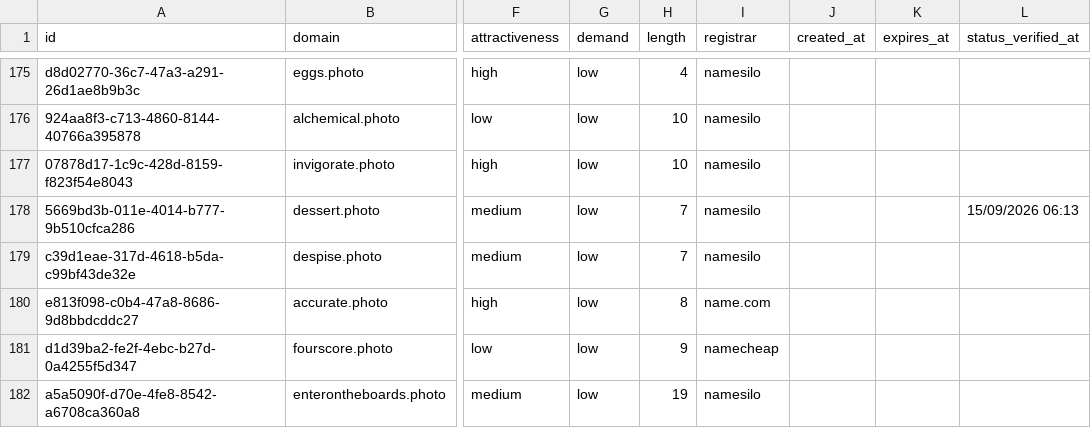
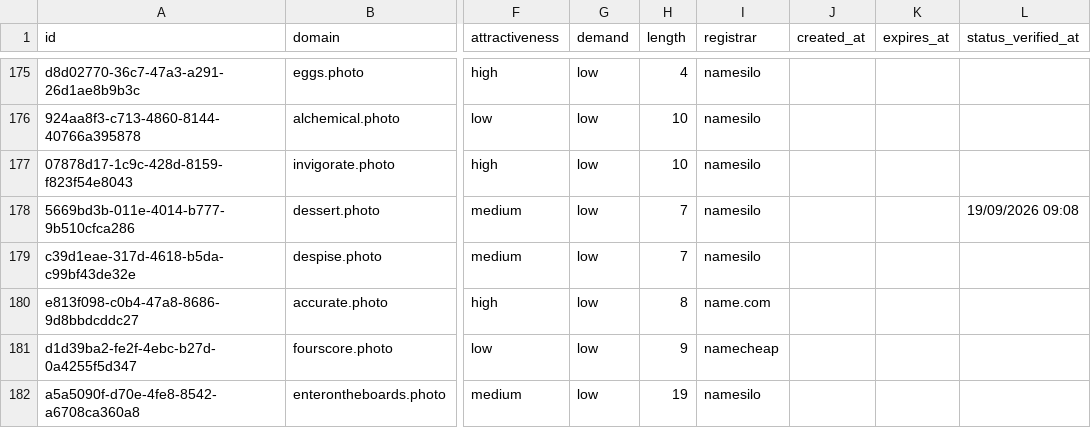
Before and after one commit to UniqueDomains/photo-oneword-domains, a CSV file: photo.csv, drawn as a sheet; only a part is shown, gaps mark what is left out; the diff covers the shown part only; the diff names each change by its address in the sheet, - before the commit and + after, or states it on an @@ line.

```diff
--- a/photo.csv
+++ b/photo.csv
-L178 (status_verified_at): 15/09/2026 06:13
+L178 (status_verified_at): 19/09/2026 09:08
```
Also changed, not shown: 78 edited cells elsewhere in this file, 4 other files.
